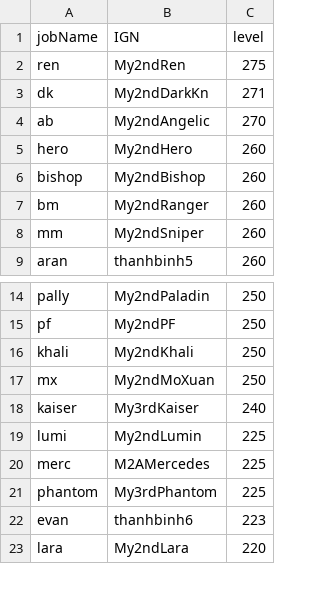
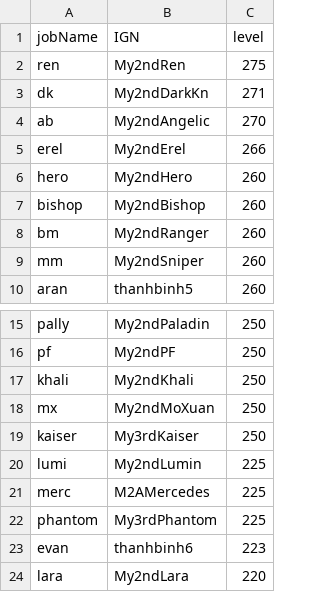
Before and after one commit to My2ndAngelic/Maple-Progression-Tracker, a CSV file: data/account.csv, drawn as a sheet; only a part is shown, gaps mark what is left out.

```diff
--- a/data/account.csv
+++ b/data/account.csv
@@ -4,2 +4,3 @@ dk,My2ndDarkKn,271
 ab,My2ndAngelic,270
+erel,My2ndErel,266
 hero,My2ndHero,260
@@ -17,3 +18,3 @@ khali,My2ndKhali,250
 mx,My2ndMoXuan,250
-kaiser,My3rdKaiser,240
+kaiser,My3rdKaiser,250
 lumi,My2ndLumin,225
```
Also changed, not shown: data/arcane.csv, data/cash.csv, 3 other files.
